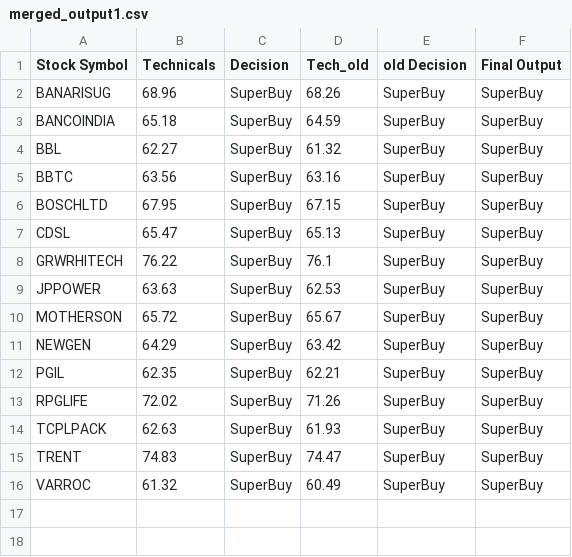
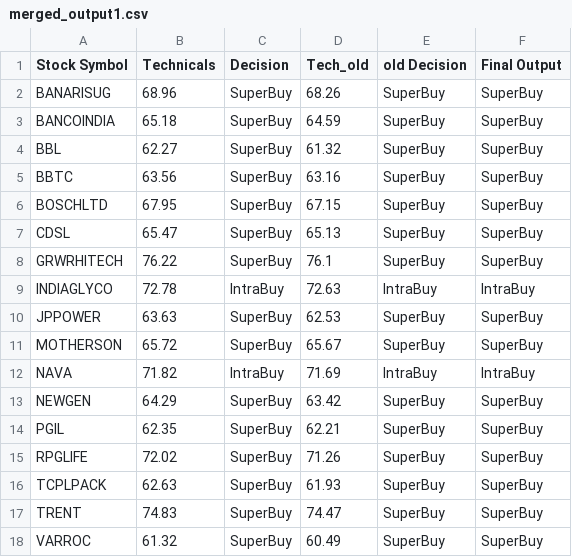
Before and after one commit to prasanthdoccash/nifty50, a CSV file: merged_output1.csv, drawn as a sheet.

```diff
--- a/merged_output1.csv
+++ b/merged_output1.csv
@@ -8,4 +8,6 @@ CDSL,65.47,SuperBuy,65.13,SuperBuy,SuperBuy
 GRWRHITECH,76.22,SuperBuy,76.1,SuperBuy,SuperBuy
+INDIAGLYCO,72.78,IntraBuy,72.63,IntraBuy,IntraBuy
 JPPOWER,63.63,SuperBuy,62.53,SuperBuy,SuperBuy
 MOTHERSON,65.72,SuperBuy,65.67,SuperBuy,SuperBuy
+NAVA,71.82,IntraBuy,71.69,IntraBuy,IntraBuy
 NEWGEN,64.29,SuperBuy,63.42,SuperBuy,SuperBuy
```
Also changed, not shown: merged_output.csv.
